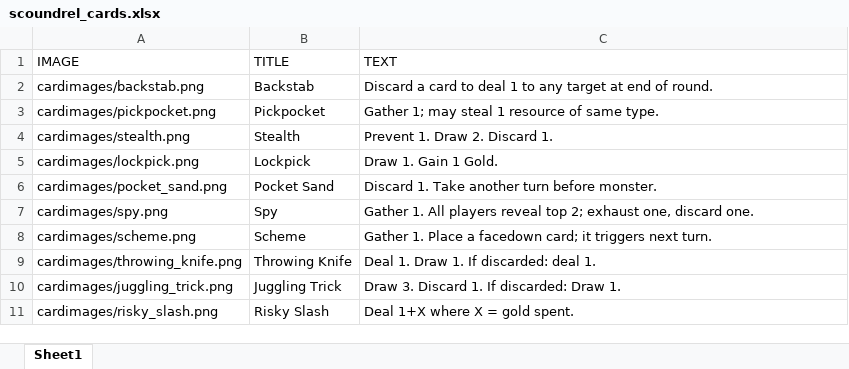
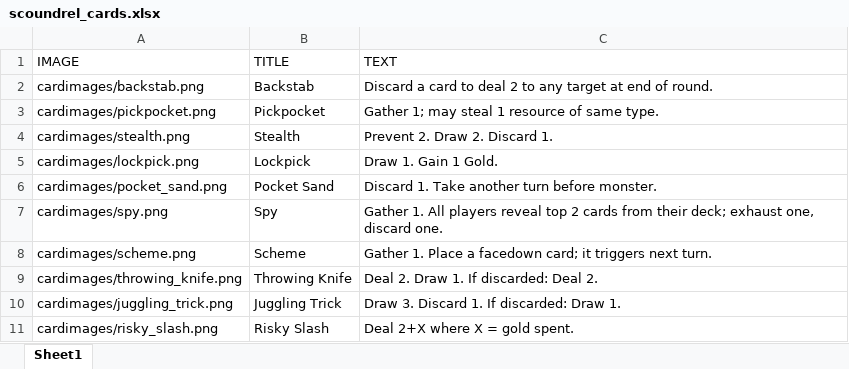
Before and after one commit to jeffercizer/dungeon_divers, an Excel workbook: scoundrel_cards.xlsx, sheet Sheet1, drawn as a sheet; values as stored, in another font and other column widths than the file's, no borders; the diff names each change by its address in the sheet, - before the commit and + after, or states it on an @@ line.

```diff
--- a/scoundrel_cards.xlsx (sheet Sheet1)
+++ b/scoundrel_cards.xlsx (sheet Sheet1)
-C2 (TEXT): …to deal 1 to any…
+C2 (TEXT): …to deal 2 to any…
-C4 (TEXT): Prevent 1. Draw 2. Discard 1.
+C4 (TEXT): Prevent 2. Draw 2. Discard 1.
-C7 (TEXT): …reveal top 2; exhaust one,…
+C7 (TEXT): …reveal top 2 cards from their deck; exhaust one,…
-C9 (TEXT): Deal 1. Draw 1. If discarded: deal 1.
+C9 (TEXT): Deal 2. Draw 1. If discarded: Deal 2.
-C11 (TEXT): Deal 1+X where X = gold spent.
+C11 (TEXT): Deal 2+X where X = gold spent.
```
Also changed, not shown: acolyte_cards.xlsx, forest_monster_cards.xlsx, 14 other files.
